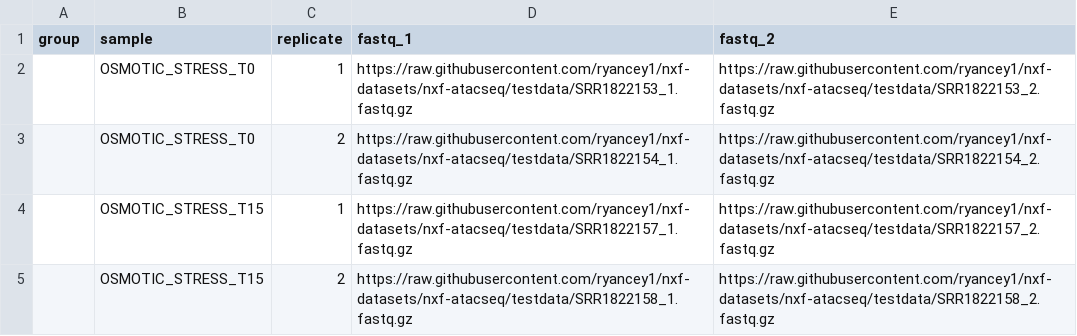
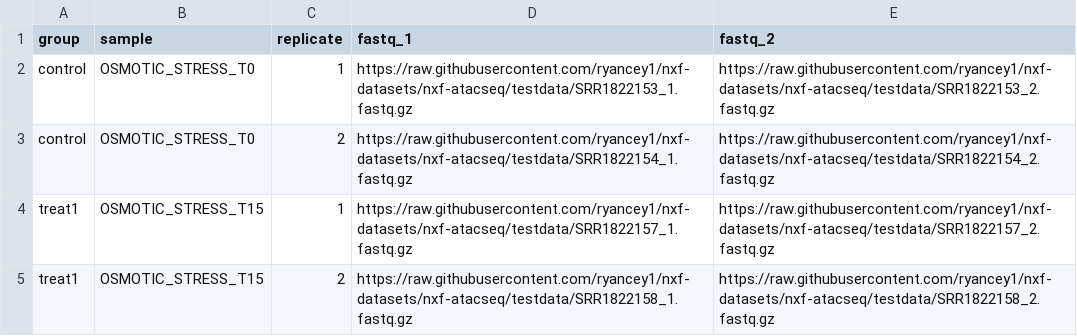
Before and after one commit to ryancey1/nxf-datasets, a CSV file: design.csv, drawn as a sheet.

Commit message:
Add group information for DA testing

```diff
--- a/design.csv
+++ b/design.csv
@@ -1,5 +1,5 @@
 group,sample,replicate,fastq_1,fastq_2
-,OSMOTIC_STRESS_T0,1,https://raw.githubusercontent.com/ryancey1/nxf-datasets/nxf-atacseq/testdata/SRR1822153_1.fastq.gz,https://raw.githubusercontent.com/ryancey1/nxf-datasets/nxf-atacseq/testdata/SRR1822153_2.fastq.gz
-,OSMOTIC_STRESS_T0,2,https://raw.githubusercontent.com/ryancey1/nxf-datasets/nxf-atacseq/testdata/SRR1822154_1.fastq.gz,https://raw.githubusercontent.com/ryancey1/nxf-datasets/nxf-atacseq/testdata/SRR1822154_2.fastq.gz
-,OSMOTIC_STRESS_T15,1,https://raw.githubusercontent.com/ryancey1/nxf-datasets/nxf-atacseq/testdata/SRR1822157_1.fastq.gz,https://raw.githubusercontent.com/ryancey1/nxf-datasets/nxf-atacseq/testdata/SRR1822157_2.fastq.gz
-,OSMOTIC_STRESS_T15,2,https://raw.githubusercontent.com/ryancey1/nxf-datasets/nxf-atacseq/testdata/SRR1822158_1.fastq.gz,https://raw.githubusercontent.com/ryancey1/nxf-datasets/nxf-atacseq/testdata/SRR1822158_2.fastq.gz
+control,OSMOTIC_STRESS_T0,1,https://raw.githubusercontent.com/ryancey1/nxf-datasets/nxf-atacseq/testdata/SRR1822153_1.fastq.gz,https://raw.githubusercontent.com/ryancey1/nxf-datasets/nxf-atacseq/testdata/SRR1822153_2.fastq.gz
+control,OSMOTIC_STRESS_T0,2,https://raw.githubusercontent.com/ryancey1/nxf-datasets/nxf-atacseq/testdata/SRR1822154_1.fastq.gz,https://raw.githubusercontent.com/ryancey1/nxf-datasets/nxf-atacseq/testdata/SRR1822154_2.fastq.gz
+treat1,OSMOTIC_STRESS_T15,1,https://raw.githubusercontent.com/ryancey1/nxf-datasets/nxf-atacseq/testdata/SRR1822157_1.fastq.gz,https://raw.githubusercontent.com/ryancey1/nxf-datasets/nxf-atacseq/testdata/SRR1822157_2.fastq.gz
+treat1,OSMOTIC_STRESS_T15,2,https://raw.githubusercontent.com/ryancey1/nxf-datasets/nxf-atacseq/testdata/SRR1822158_1.fastq.gz,https://raw.githubusercontent.com/ryancey1/nxf-datasets/nxf-atacseq/testdata/SRR1822158_2.fastq.gz
```
Also changed, not shown: design_minimal.csv.
